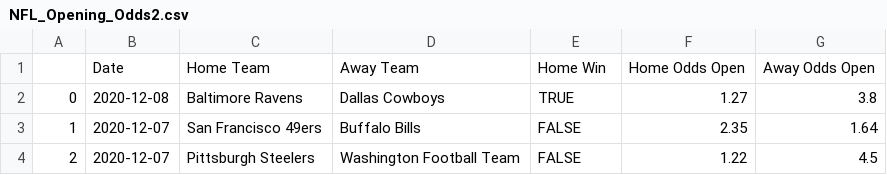
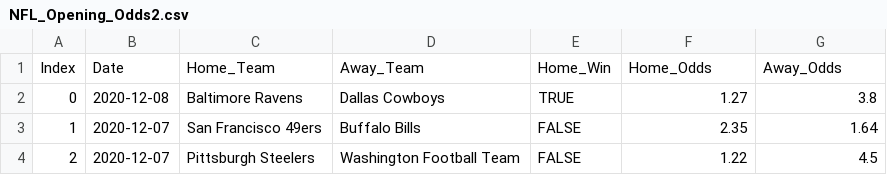
Before and after one commit to samerarbaji/Project3, a CSV file: SportsbettingApp/resources/NFL_Opening_Odds2.csv, drawn as a sheet; only a part is shown; removed rows and columns are numbered as before the commit, all else as after; the diff names each change by its address in the sheet, - before the commit and + after, or states it on an @@ line.

```diff
--- a/SportsbettingApp/resources/NFL_Opening_Odds2.csv
+++ b/SportsbettingApp/resources/NFL_Opening_Odds2.csv
-row 1:  | Date | Home Team | Away Team | Home Win | Home Odds Open | Away Odds Open
+row 1: Index | Date | Home_Team | Away_Team | Home_Win | Home_Odds | Away_Odds
```
Also changed, not shown: SportsbettingApp/resources/tips2.csv.
